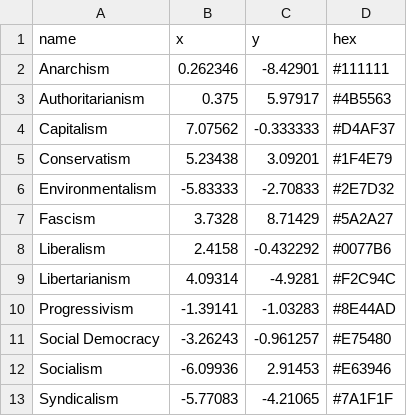
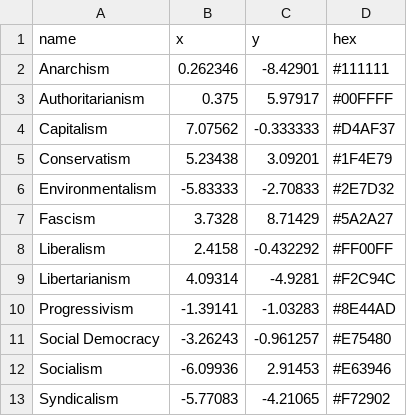
Before and after one commit to AKapppy/New-Political-Compass, a CSV file: ideology_categories7.csv, drawn as a sheet.

```diff
--- a/ideology_categories7.csv
+++ b/ideology_categories7.csv
@@ -2,3 +2,3 @@ name,x,y,hex
 Anarchism,0.262346,-8.42901,#111111
-Authoritarianism,0.375,5.97917,#4B5563
+Authoritarianism,0.375,5.97917,#00FFFF
 Capitalism,7.07562,-0.333333,#D4AF37
@@ -7,3 +7,3 @@ Environmentalism,-5.83333,-2.70833,#2E7D32
 Fascism,3.7328,8.71429,#5A2A27
-Liberalism,2.4158,-0.432292,#0077B6
+Liberalism,2.4158,-0.432292,#FF00FF
 Libertarianism,4.09314,-4.9281,#F2C94C
@@ -12,2 +12,2 @@ Social Democracy,-3.26243,-0.961257,#E75480
 Socialism,-6.09936,2.91453,#E63946
-Syndicalism,-5.77083,-4.21065,#7A1F1F
+Syndicalism,-5.77083,-4.21065,#F72902
```
Also changed, not shown: ideology_categories.csv, ideology_categories10.csv, 7 other files.
